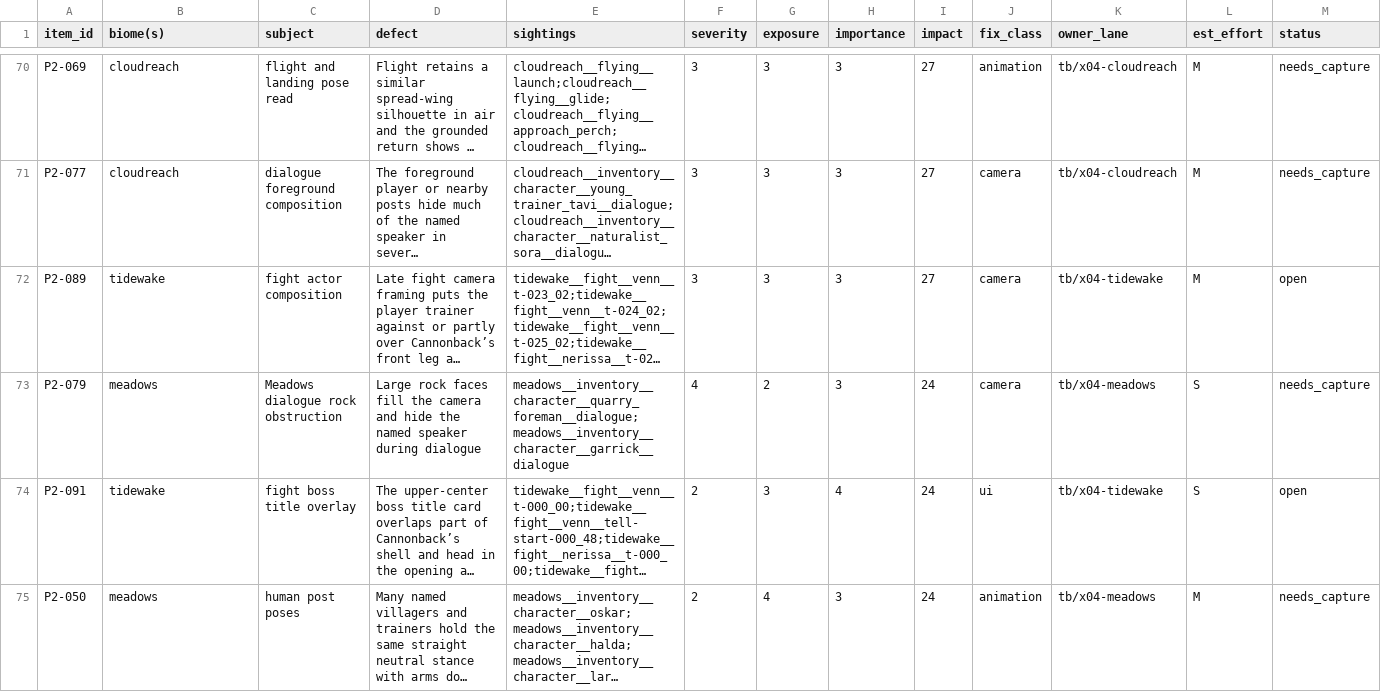
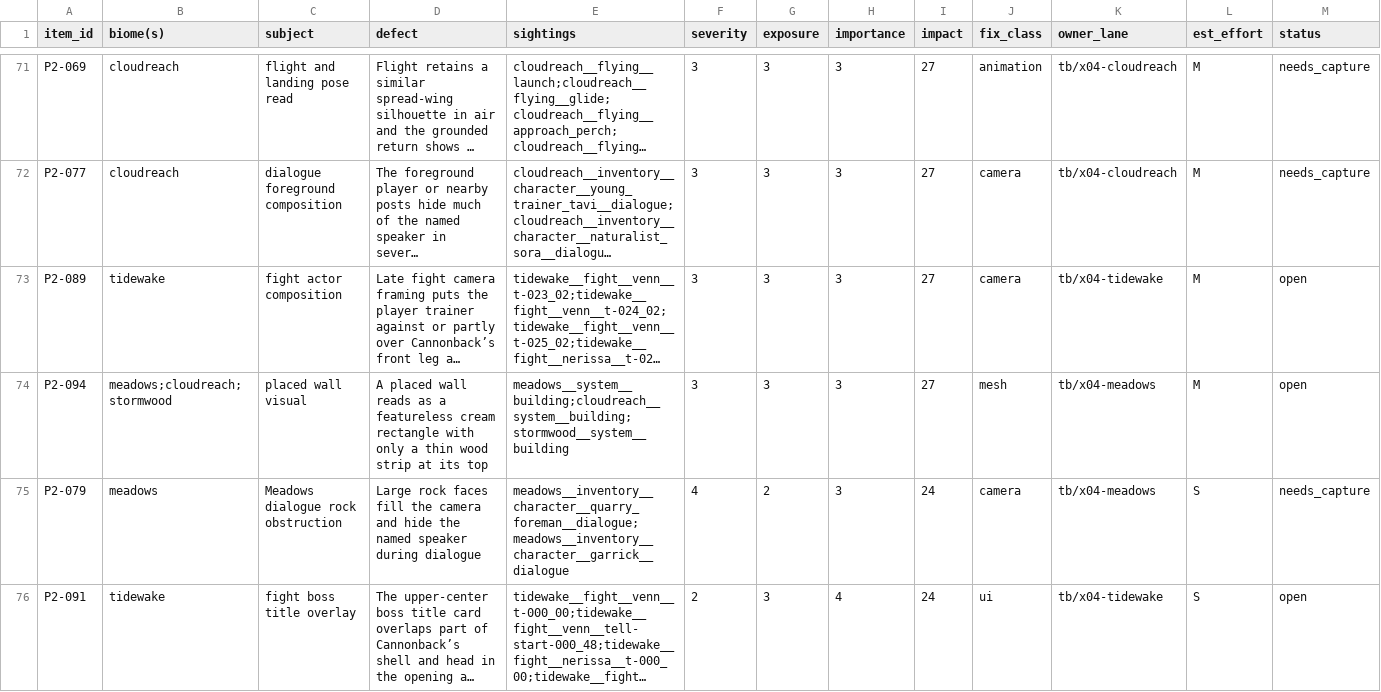
Before and after one commit to MJohnsonWellabe/Tetherbound, a CSV file: ralph/reports/VISUAL/phase2/catalog.csv, drawn as a sheet; only a part is shown, gaps mark what is left out; the shorter side is filled out with more unchanged rows; long unchanged cells end in …; rows hold the shown columns only; the diff covers the shown part only; the diff names each change by its address in the sheet, - before the commit and + after, or states it on an @@ line.

```diff
--- a/ralph/reports/VISUAL/phase2/catalog.csv
+++ b/ralph/reports/VISUAL/phase2/catalog.csv
+row 74: P2-094 | meadows;cloudreach;stormwood | placed wall visual | A placed wall reads as a featureless cream rectangle with only a thin wood strip at its top | meadows__system__building;cloudreach__system__building;stormwood__system__building | 3 | 3 | 3 | 27 | mesh | tb/x04-meadows | M | open
```
Also changed, not shown: 2 added rows and 1 edited cell elsewhere in this file, ralph/reports/VISUAL/phase2/cloudreach/manifest.csv, ralph/reports/VISUAL/phase2/cloudreach/top20.csv, 47 other files.
